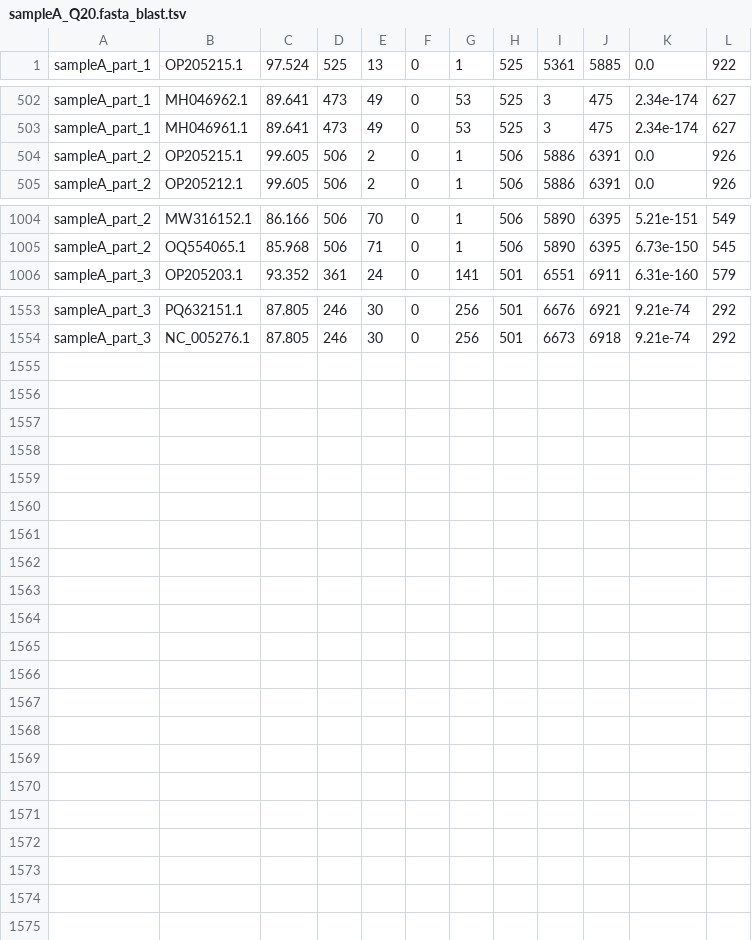
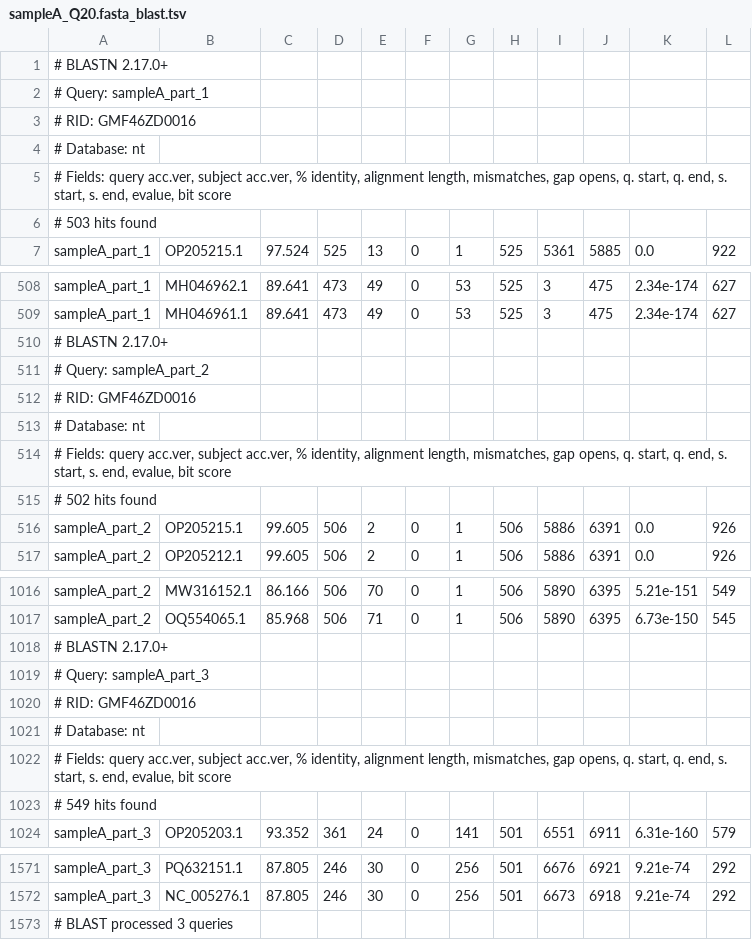
Before and after one commit to archiebenn/BIOLM0051_analysis, a TSV file: results/blast_output/sampleA_Q20.fasta_blast.tsv, drawn as a sheet; only a part is shown, gaps mark what is left out.

```diff
--- a/results/blast_output/sampleA_Q20.fasta_blast.tsv
+++ b/results/blast_output/sampleA_Q20.fasta_blast.tsv
@@ -1 +1,7 @@
+# BLASTN 2.17.0+
+# Query: sampleA_part_1
+# RID: GMF46ZD0016
+# Database: nt
+# Fields: query acc.ver, subject acc.ver, % identity, alignment length, mismatches, gap opens, q. start, q. end, s. start, s. end, evalue, bit score
+# 503 hits found
 sampleA_part_1	OP205215.1	97.524	525	13	0	1	525	5361	5885	0.0	922
@@ -503,2 +509,8 @@ sampleA_part_1	MH046962.1	89.641	473	49	0	53	525	3	475	2.34e-174	627
 sampleA_part_1	MH046961.1	89.641	473	49	0	53	525	3	475	2.34e-174	627
+# BLASTN 2.17.0+
+# Query: sampleA_part_2
+# RID: GMF46ZD0016
+# Database: nt
+# Fields: query acc.ver, subject acc.ver, % identity, alignment length, mismatches, gap opens, q. start, q. end, s. start, s. end, evalue, bit score
+# 502 hits found
 sampleA_part_2	OP205215.1	99.605	506	2	0	1	506	5886	6391	0.0	926
@@ -1005,2 +1017,8 @@ sampleA_part_2	MW316152.1	86.166	506	70	0	1	506	5890	6395	5.21e-151	549
 sampleA_part_2	OQ554065.1	85.968	506	71	0	1	506	5890	6395	6.73e-150	545
+# BLASTN 2.17.0+
+# Query: sampleA_part_3
+# RID: GMF46ZD0016
+# Database: nt
+# Fields: query acc.ver, subject acc.ver, % identity, alignment length, mismatches, gap opens, q. start, q. end, s. start, s. end, evalue, bit score
+# 549 hits found
 sampleA_part_3	OP205203.1	93.352	361	24	0	141	501	6551	6911	6.31e-160	579
@@ -1554 +1572,2 @@ sampleA_part_3	PQ632151.1	87.805	246	30	0	256	501	6676	6921	9.21e-74	292
 sampleA_part_3	NC_005276.1	87.805	246	30	0	256	501	6673	6918	9.21e-74	292
+# BLAST processed 3 queries
```
Also changed, not shown: results/blast_output/sampleB_Q20.fasta_blast.tsv, results/blast_output/sampleC_Q20.fasta_blast.tsv, 6 other files.
